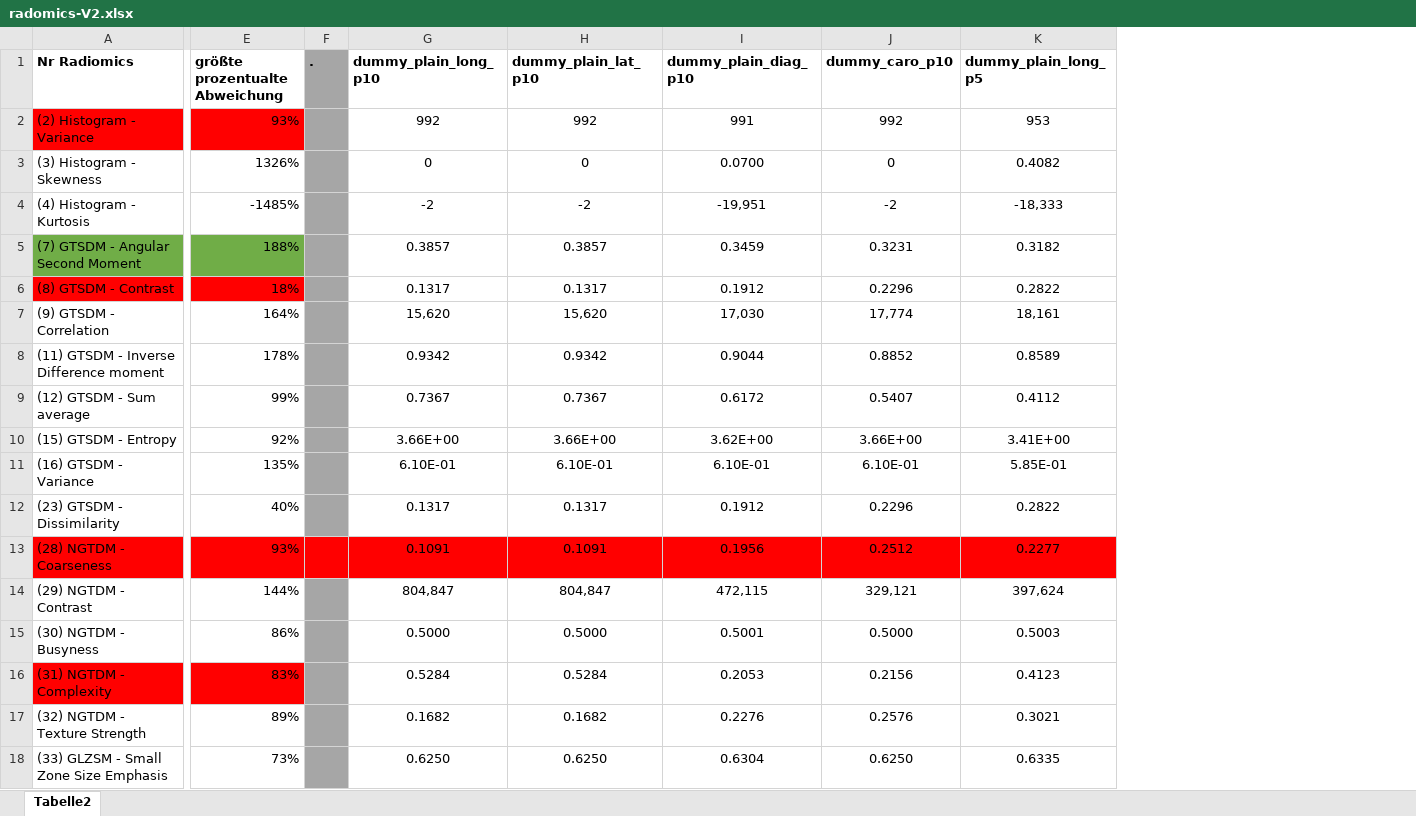
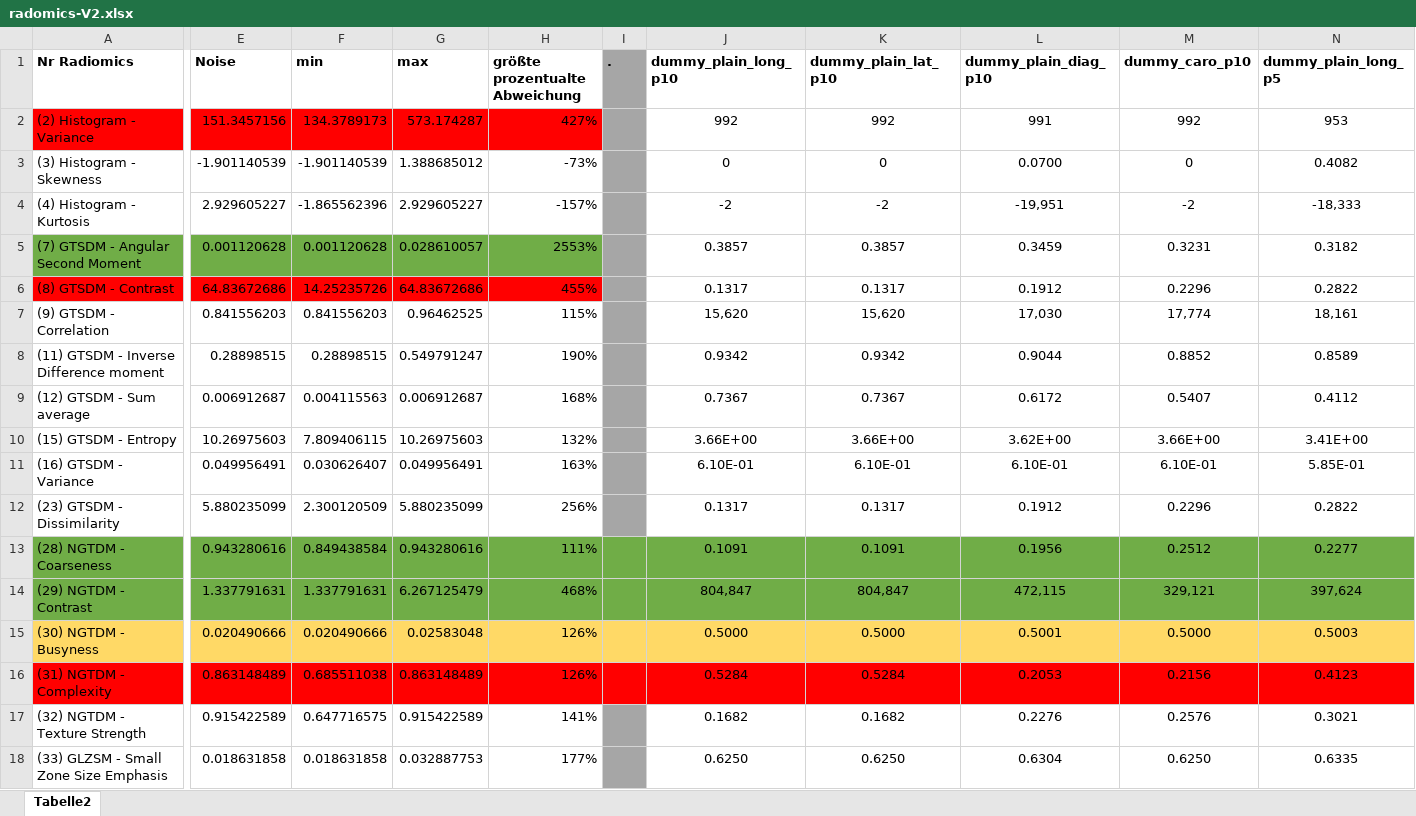
Before and after one commit to thomaskuestner/TAToolbox, an Excel workbook: temp_always_keep_important_data_elsewhere/radomics-V2.xlsx, sheet Tabelle2, drawn as a sheet; only a part is shown, gaps mark what is left out; values as stored, in another font and other column widths than the file's, no borders; table styles not drawn; addresses are those after the commit; the diff covers the shown part only; the diff names each change by its address in the sheet, - before the commit and + after, or states it on an @@ line.

Commit message:
update excel sheet

```diff
--- a/temp_always_keep_important_data_elsewhere/radomics-V2.xlsx (sheet Tabelle2)
+++ b/temp_always_keep_important_data_elsewhere/radomics-V2.xlsx (sheet Tabelle2)
+column E (Noise), rows 2-18: 151.3457156 | -1.901140539 | 2.929605227 | 0.001120628 | 64.83672686 | 0.841556203 | 0.28898515 | 0.006912687 | 10.26975603 | 0.049956491 | 5.880235099 | 0.943280616 | 1.337791631 | 0.020490666 | 0.863148489 | 0.915422589 | 0.018631858
+column F (min), rows 2-18: 134.3789173 | -1.901140539 | -1.865562396 | 0.001120628 | 14.25235726 | 0.841556203 | 0.28898515 | 0.004115563 | 7.809406115 | 0.030626407 | 2.300120509 | 0.849438584 | 1.337791631 | 0.020490666 | 0.685511038 | 0.647716575 | 0.018631858
+column G (max), rows 2-18: 573.174287 | 1.388685012 | 2.929605227 | 0.028610057 | 64.83672686 | 0.96462525 | 0.549791247 | 0.006912687 | 10.26975603 | 0.049956491 | 5.880235099 | 0.943280616 | 6.267125479 | 0.02583048 | 0.863148489 | 0.915422589 | 0.032887753
-H2 (größte prozentualte Abweichung): 93%
+H2 (größte prozentualte Abweichung): 427%
-H3 (größte prozentualte Abweichung): 1326%
+H3 (größte prozentualte Abweichung): -73%
-H4 (größte prozentualte Abweichung): -1485%
+H4 (größte prozentualte Abweichung): -157%
-H5 (größte prozentualte Abweichung): 188%
+H5 (größte prozentualte Abweichung): 2553%
-H6 (größte prozentualte Abweichung): 18%
+H6 (größte prozentualte Abweichung): 455%
-H7 (größte prozentualte Abweichung): 164%
+H7 (größte prozentualte Abweichung): 115%
-H8 (größte prozentualte Abweichung): 178%
+H8 (größte prozentualte Abweichung): 190%
-H9 (größte prozentualte Abweichung): 99%
+H9 (größte prozentualte Abweichung): 168%
-H10 (größte prozentualte Abweichung): 92%
+H10 (größte prozentualte Abweichung): 132%
-H11 (größte prozentualte Abweichung): 135%
+H11 (größte prozentualte Abweichung): 163%
-H12 (größte prozentualte Abweichung): 40%
+H12 (größte prozentualte Abweichung): 256%
-A13 fill: #FF0000
+A13 fill: #70AD47
-H13 (größte prozentualte Abweichung): 93%
+H13 (größte prozentualte Abweichung): 111%
-H13:N13 fill: #FF0000
+H13:N13 fill: #70AD47
-A14 fill: none
+A14 fill: #70AD47
-H14 (größte prozentualte Abweichung): 144%
+H14 (größte prozentualte Abweichung): 468%
-H14 fill: none
+H14 fill: #70AD47
-I14 fill: #A6A6A6
+I14 fill: #70AD47
-J14:N14 fill: none
+J14:N14 fill: #70AD47
-A15 fill: none
+A15 fill: #FFD966
-H15 (größte prozentualte Abweichung): 86%
+H15 (größte prozentualte Abweichung): 126%
-H15 fill: none
+H15 fill: #FFD966
-I15 fill: #A6A6A6
+I15 fill: #FFD966
-J15:N15 fill: none
+J15:N15 fill: #FFD966
-H16 (größte prozentualte Abweichung): 83%
+H16 (größte prozentualte Abweichung): 126%
-I16 fill: #A6A6A6
+I16 fill: #FF0000
-J16:N16 fill: none
+J16:N16 fill: #FF0000
-H17 (größte prozentualte Abweichung): 89%
+H17 (größte prozentualte Abweichung): 141%
-H18 (größte prozentualte Abweichung): 73%
+H18 (größte prozentualte Abweichung): 177%
```
Also changed, not shown: 25 edited cells and cell formats elsewhere in this sheet, 4 other files.
